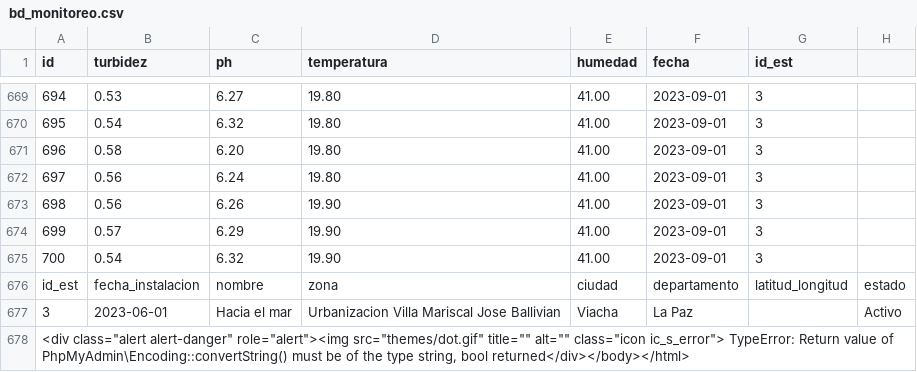
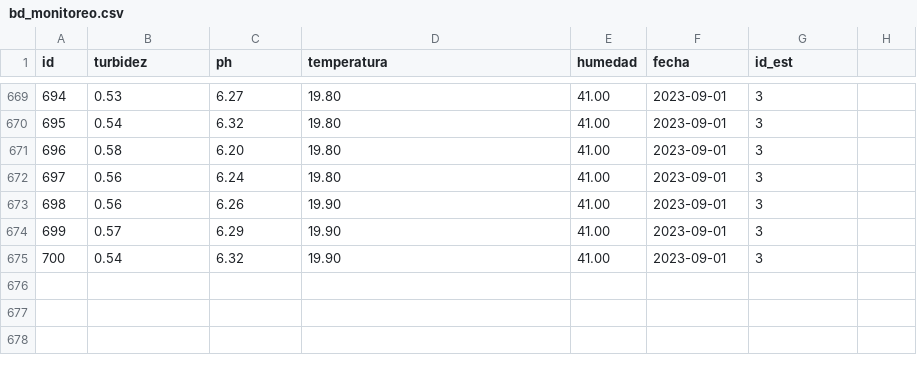
Before and after one commit to Feliicks/data_set_VGT, a CSV file: bd_monitoreo.csv, drawn as a sheet; only a part is shown, gaps mark what is left out.

Commit message:
Update bd_monitoreo.csv

```diff
--- a/bd_monitoreo.csv
+++ b/bd_monitoreo.csv
@@ -675,4 +675 @@
 "700";"0.54";"6.32";"19.90";"41.00";"2023-09-01";"3"
-"id_est";"fecha_instalacion";"nombre";"zona";"ciudad";"departamento";"latitud_longitud";"estado"
-"3";"2023-06-01";"Hacia el mar";"Urbanizacion Villa Mariscal Jose Ballivian";"Viacha";"La Paz";;"Activo"
-<div class="alert alert-danger" role="alert"><img src="themes/dot.gif" title="" alt="" class="icon ic_s_error"> TypeError: Return value of PhpMyAdmin\Encoding::convertString() must be of the type string, bool returned</div></body></html>
```
